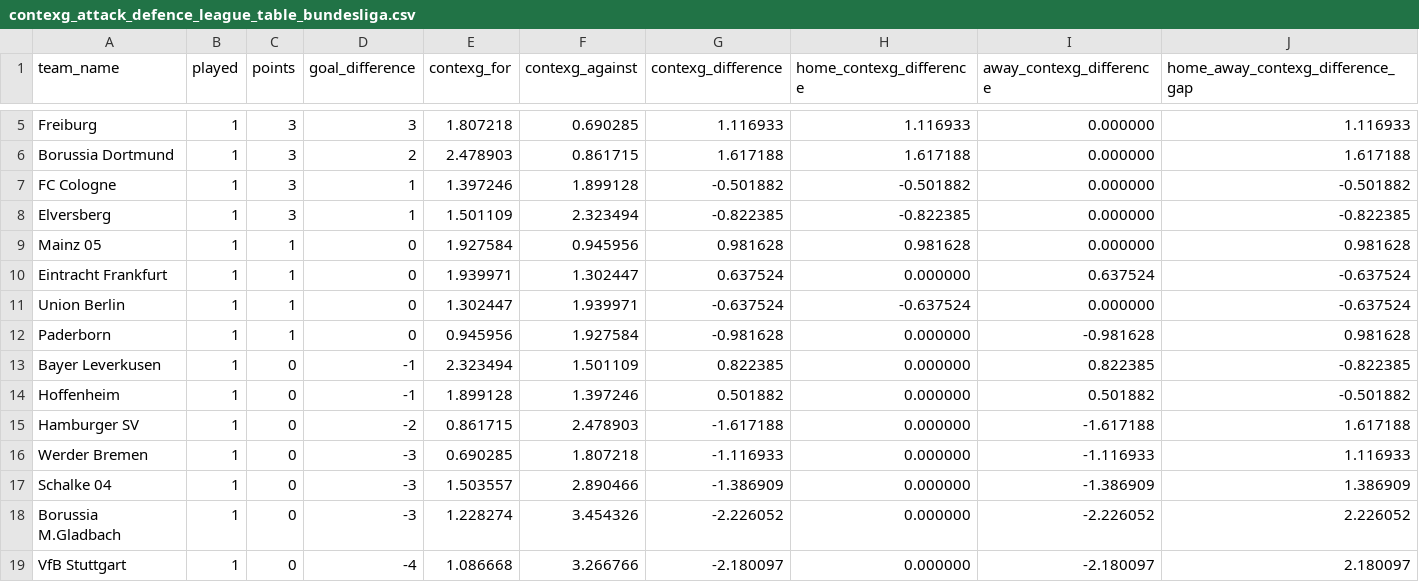
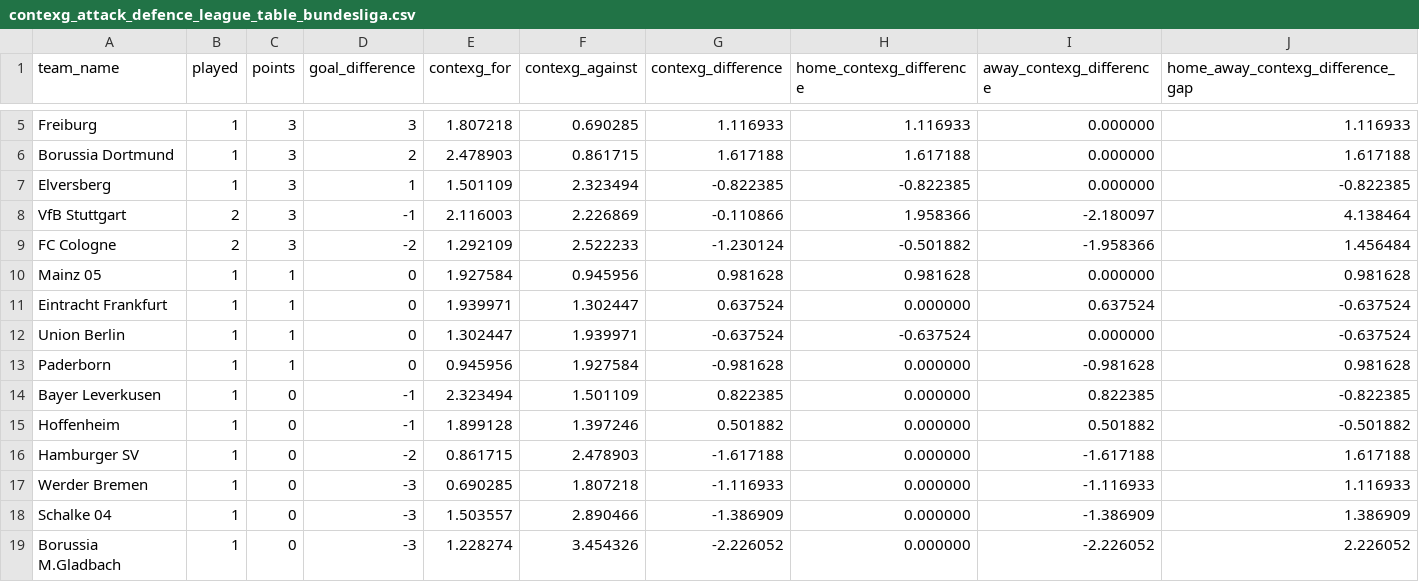
Before and after one commit to johnknightstats/johnknightstats.github.io, a CSV file: dashboards/contexg-league-tables/contexg_attack_defence_league_table_bundesliga.csv, drawn as a sheet; only a part is shown, gaps mark what is left out.

```diff
--- a/dashboards/contexg-league-tables/contexg_attack_defence_league_table_bundesliga.csv
+++ b/dashboards/contexg-league-tables/contexg_attack_defence_league_table_bundesliga.csv
@@ -6,4 +6,5 @@ Freiburg,1,3,3,1.807218,0.690285,1.116933,1.116933,0.000000,1.116933
 Borussia Dortmund,1,3,2,2.478903,0.861715,1.617188,1.617188,0.000000,1.617188
-FC Cologne,1,3,1,1.397246,1.899128,-0.501882,-0.501882,0.000000,-0.501882
 Elversberg,1,3,1,1.501109,2.323494,-0.822385,-0.822385,0.000000,-0.822385
+VfB Stuttgart,2,3,-1,2.116003,2.226869,-0.110866,1.958366,-2.180097,4.138464
+FC Cologne,2,3,-2,1.292109,2.522233,-1.230124,-0.501882,-1.958366,1.456484
 Mainz 05,1,1,0,1.927584,0.945956,0.981628,0.981628,0.000000,0.981628
@@ -18,2 +19 @@ Schalke 04,1,0,-3,1.503557,2.890466,-1.386909,0.000000,-1.386909,1.386909
 Borussia M.Gladbach,1,0,-3,1.228274,3.454326,-2.226052,0.000000,-2.226052,2.226052
-VfB Stuttgart,1,0,-4,1.086668,3.266766,-2.180097,0.000000,-2.180097,2.180097
```
Also changed, not shown: dashboards/contexg-league-tables/contexg_attack_defence_league_table_la_liga.csv, dashboards/contexg-league-tables/contexg_attack_defence_league_table_ligue_1.csv, 5 other files.
